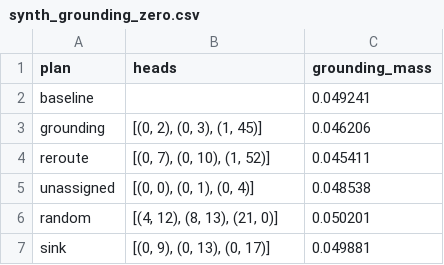
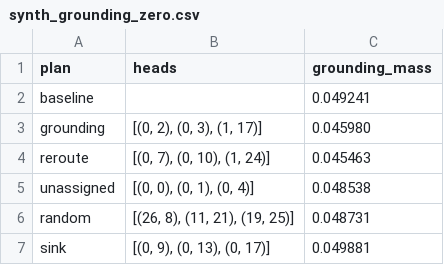
Before and after one commit to llmnjust-afk/CVPR2027_LLM, a CSV file: results/ablation/Qwen_Qwen2_5-VL-7B-Instruct/synth_grounding_zero.csv, drawn as a sheet.

Commit message:
pipeline[Qwen_Qwen2_5-VL-7B-Instruct]: S2 ablation done

```diff
--- a/results/ablation/Qwen_Qwen2_5-VL-7B-Instruct/synth_grounding_zero.csv
+++ b/results/ablation/Qwen_Qwen2_5-VL-7B-Instruct/synth_grounding_zero.csv
@@ -2,6 +2,6 @@ plan,heads,grounding_mass
 baseline,,0.049241
-grounding,"[(0, 2), (0, 3), (1, 45)]",0.046206
-reroute,"[(0, 7), (0, 10), (1, 52)]",0.045411
+grounding,"[(0, 2), (0, 3), (1, 17)]",0.045980
+reroute,"[(0, 7), (0, 10), (1, 24)]",0.045463
 unassigned,"[(0, 0), (0, 1), (0, 4)]",0.048538
-random,"[(4, 12), (8, 13), (21, 0)]",0.050201
+random,"[(26, 8), (11, 21), (19, 25)]",0.048731
 sink,"[(0, 9), (0, 13), (0, 17)]",0.049881
```
Also changed, not shown: 2 other files.
